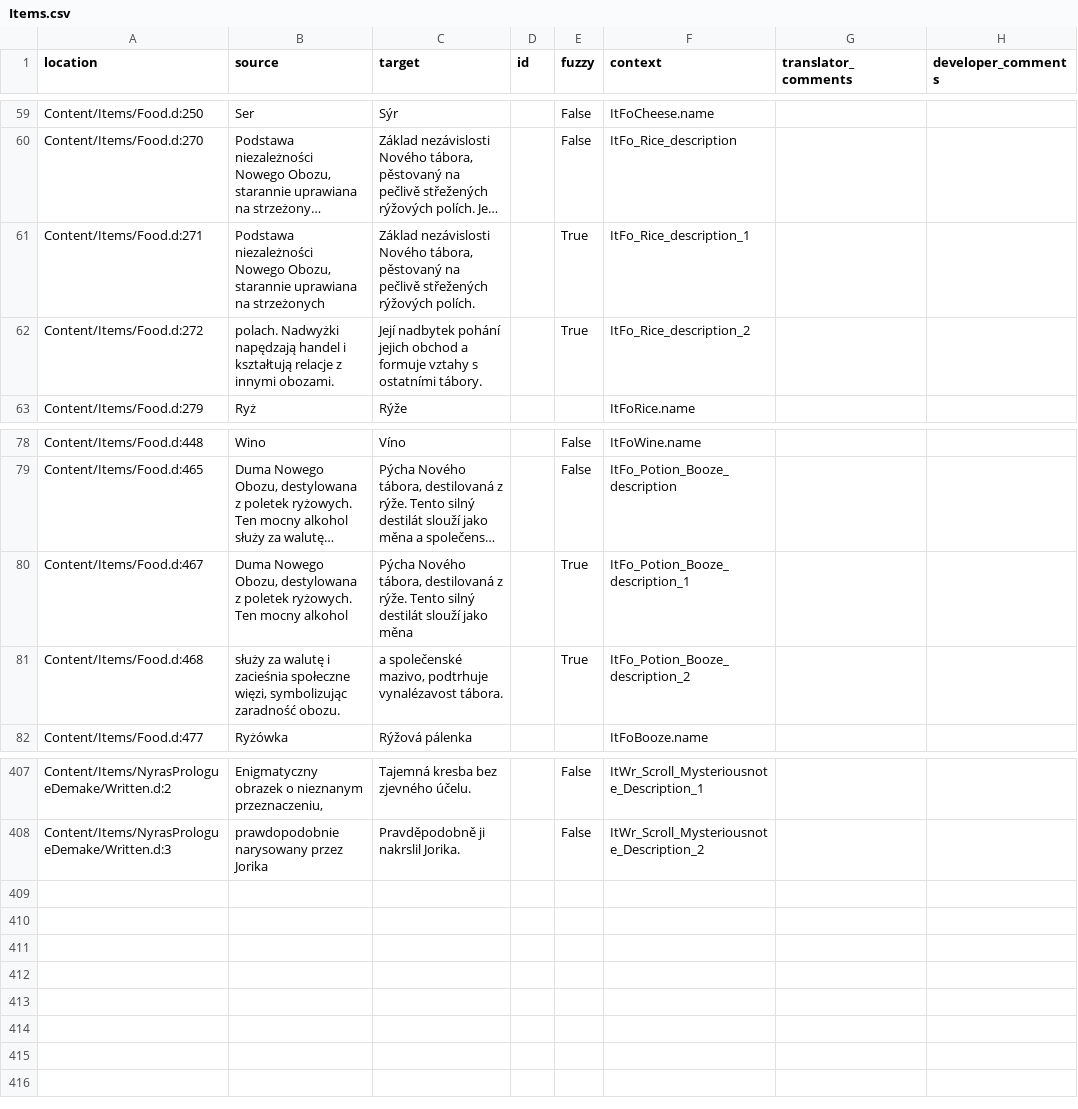
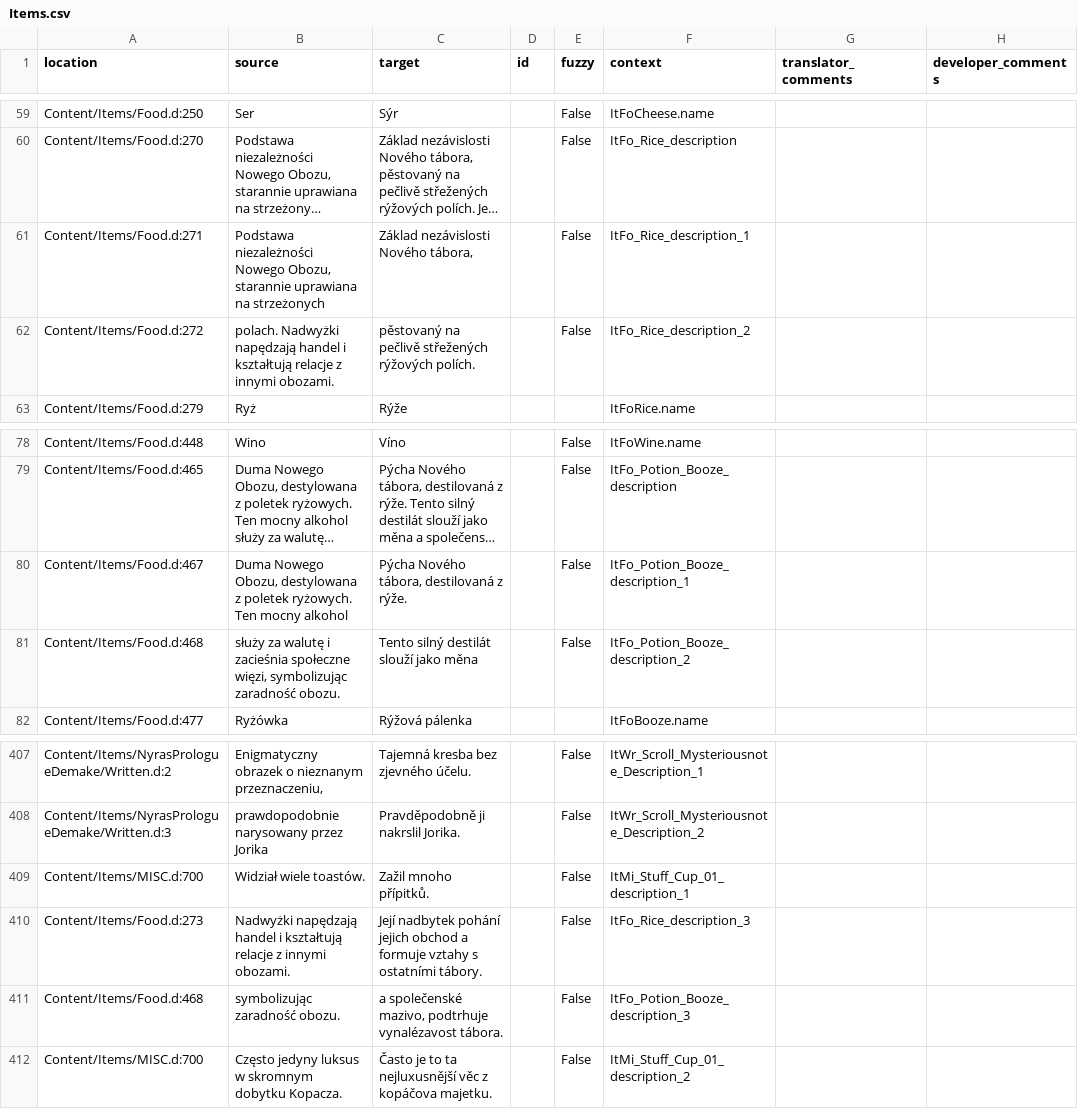
Before and after one commit to Nyras-Enjoyers/nyras-prologue-demake-scripts, a CSV file: .translations/cs/Items.csv, drawn as a sheet; only a part is shown, gaps mark what is left out; long unchanged cells end in …; the diff names each change by its address in the sheet, - before the commit and + after, or states it on an @@ line.

Commit message:
Translated using Weblate (Czech)
Currently translated at 100.0% (411 of 411 strings)

Translation: Nyras Prolog Demake/Items
Translate-URL: http://weblate.cokoliv.eu/projects/nyras-prolog-demake/items/cs/

```diff
--- a/.translations/cs/Items.csv
+++ b/.translations/cs/Items.csv
-C61 (target): …Nového tábora, pěstovaný na pečlivě střežených rýžových polích.
+C61 (target): …Nového tábora,
-E61:E62 (fuzzy): True
+E61:E62 (fuzzy): False
-C62 (target): Její nadbytek pohání jejich obchod a formuje vztahy s ostatními tábory.
+C62 (target): pěstovaný na pečlivě střežených rýžových polích.
-C80 (target): …z rýže. Tento silný destilát slouží jako měna
+C80 (target): …z rýže.
-E80:E81 (fuzzy): True
+E80:E81 (fuzzy): False
-C81 (target): a společenské mazivo, podtrhuje vynalézavost tábora.
+C81 (target): Tento silný destilát slouží jako měna
+row 409: Content/Items/MISC.d:700 | Widział wiele toastów. | Zažil mnoho přípitků. |  | False | ItMi_Stuff_Cup_01_description_1
+row 410: Content/Items/Food.d:273 | Nadwyżki napędzają handel i kształtują relacje z innymi obozami. | Její nadbytek pohání jejich obchod a formuje vztahy s ostatními tábory. |  | False | ItFo_Rice_description_3
+row 411: Content/Items/Food.d:468 | symbolizując zaradność obozu. | a společenské mazivo, podtrhuje vynalézavost tábora. |  | False | ItFo_Potion_Booze_description_3
+row 412: Content/Items/MISC.d:700 | Często jedyny luksus w skromnym dobytku Kopacza. | Často je to ta nejluxusnější věc z kopáčova majetku. |  | False | ItMi_Stuff_Cup_01_description_2
```
